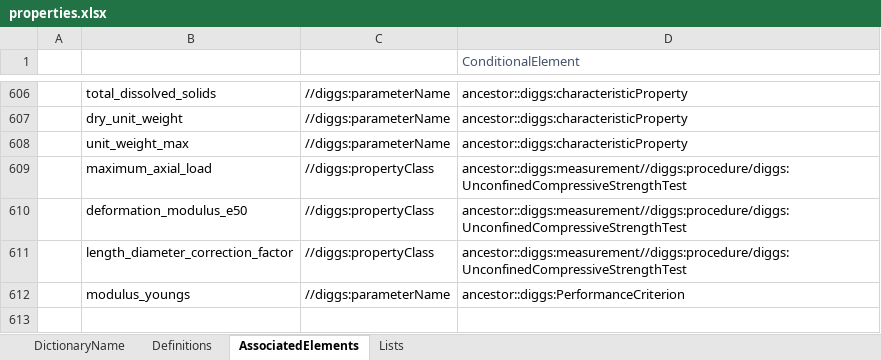
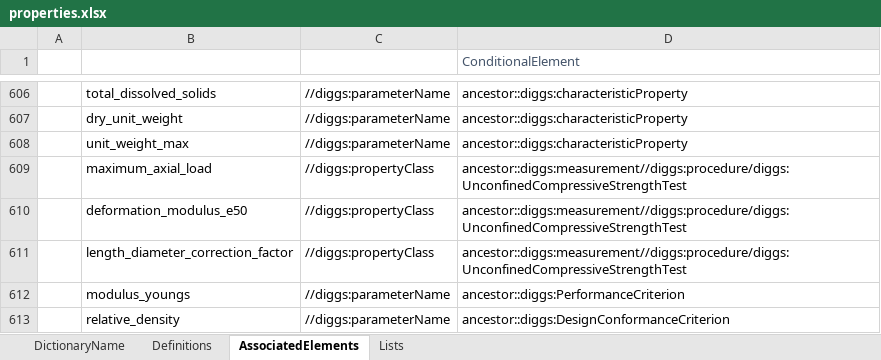
Before and after one commit to DIGGSml/def, an Excel workbook: Codelist Excel Files and Conversion Templates to XML/properties.xlsx, sheet AssociatedElements, drawn as a sheet; only a part is shown, gaps mark what is left out; values as stored, in another font and other column widths than the file's, no borders; table styles not drawn; the diff names each change by its address in the sheet, - before the commit and + after, or states it on an @@ line.

```diff
--- a/Codelist Excel Files and Conversion Templates to XML/properties.xlsx (sheet AssociatedElements)
+++ b/Codelist Excel Files and Conversion Templates to XML/properties.xlsx (sheet AssociatedElements)
+row 613:  | relative_density | //diggs:parameterName | ancestor::diggs:DesignConformanceCriterion
```
Also changed, not shown: Codelist Excel Files and Conversion Templates to XML/designProperty.xlsx, Codelist Excel Files and Conversion Templates to XML/evidenceCondition.xlsx, 3 other files.
